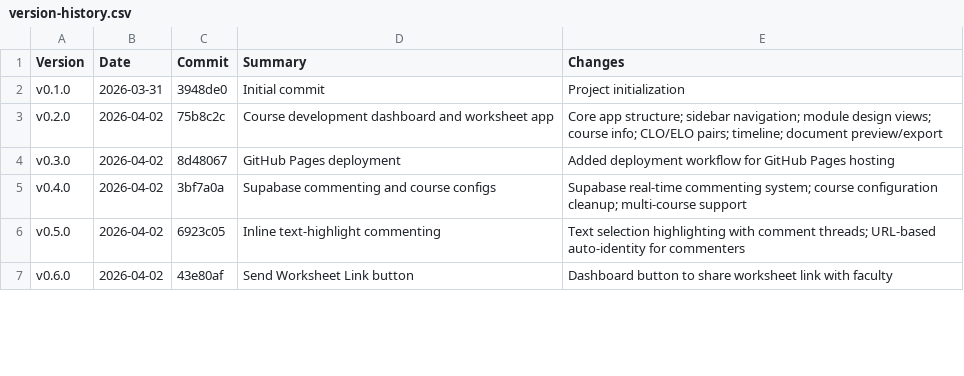
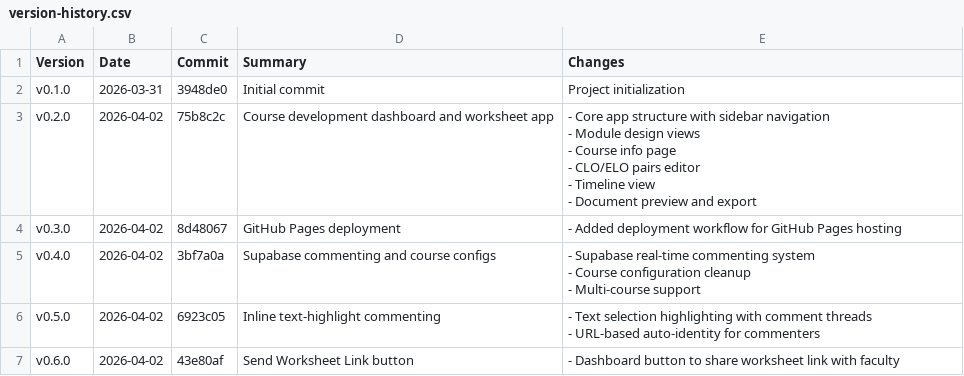
Before and after one commit to epenmar/CourseDesignPenmar, a CSV file: version-history.csv, drawn as a sheet; only a part is shown; the diff covers the shown part only.

```diff
--- a/version-history.csv
+++ b/version-history.csv
@@ -2,6 +2,14 @@ Version,Date,Commit,Summary,Changes
 v0.1.0,2026-03-31,3948de0,Initial commit,Project initialization
-v0.2.0,2026-04-02,75b8c2c,Course development dashboard and worksheet app,"Core app structure; sidebar navigation; module design views; course info; CLO/ELO pairs; timeline; document preview/export"
-v0.3.0,2026-04-02,8d48067,GitHub Pages deployment,"Added deployment workflow for GitHub Pages hosting"
-v0.4.0,2026-04-02,3bf7a0a,Supabase commenting and course configs,"Supabase real-time commenting system; course configuration cleanup; multi-course support"
-v0.5.0,2026-04-02,6923c05,Inline text-highlight commenting,"Text selection highlighting with comment threads; URL-based auto-identity for commenters"
-v0.6.0,2026-04-02,43e80af,Send Worksheet Link button,"Dashboard button to share worksheet link with faculty"
+v0.2.0,2026-04-02,75b8c2c,Course development dashboard and worksheet app,"- Core app structure with sidebar navigation
+- Module design views
+- Course info page
+- CLO/ELO pairs editor
+- Timeline view
+- Document preview and export"
+v0.3.0,2026-04-02,8d48067,GitHub Pages deployment,- Added deployment workflow for GitHub Pages hosting
+v0.4.0,2026-04-02,3bf7a0a,Supabase commenting and course configs,"- Supabase real-time commenting system
+- Course configuration cleanup
+- Multi-course support"
+v0.5.0,2026-04-02,6923c05,Inline text-highlight commenting,"- Text selection highlighting with comment threads
+- URL-based auto-identity for commenters"
+v0.6.0,2026-04-02,43e80af,Send Worksheet Link button,- Dashboard button to share worksheet link with faculty
```
Also changed, not shown: 5 edited cells elsewhere in this file.
